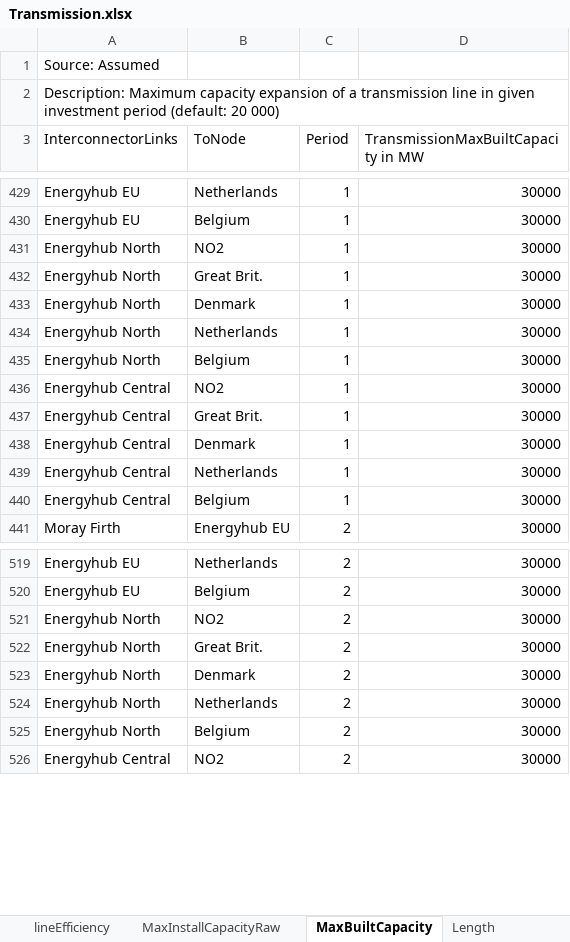
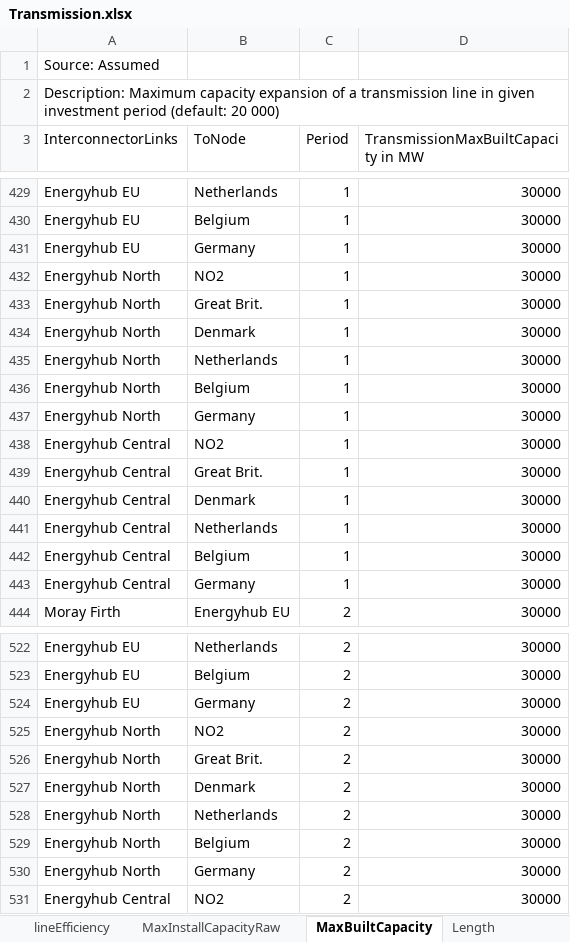
Before and after one commit to iverlg/prosjektoppgave, an Excel workbook: EMPIRE_extension/EMPIRE_input/Transmission.xlsx, sheet MaxBuiltCapacity, drawn as a sheet; only a part is shown, gaps mark what is left out; values as stored, in another font and other column widths than the file's, no borders; the diff covers the shown part only; the diff names each change by its address in the sheet, - before the commit and + after, or states it on an @@ line.

Commit message:
add hub to germany connection

```diff
--- a/EMPIRE_extension/EMPIRE_input/Transmission.xlsx (sheet MaxBuiltCapacity)
+++ b/EMPIRE_extension/EMPIRE_input/Transmission.xlsx (sheet MaxBuiltCapacity)
+row 431: Energyhub EU | Germany | 1 | 30000
+row 437: Energyhub North | Germany | 1 | 30000
+row 443: Energyhub Central | Germany | 1 | 30000
+row 524: Energyhub EU | Germany | 2 | 30000
+row 530: Energyhub North | Germany | 2 | 30000
```
Also changed, not shown: 19 added rows elsewhere in this sheet, sheet InitialCapacity, sheet MaxInstallCapacityRaw, sheet lineEfficiency, sheet TypeCapitalCost, sheet Lifetime, sheet Length, EMPIRE_extension/EMPIRE_input/Node.xlsx, EMPIRE_extension/EMPIRE_input/Sets.xlsx, 29 other files.
